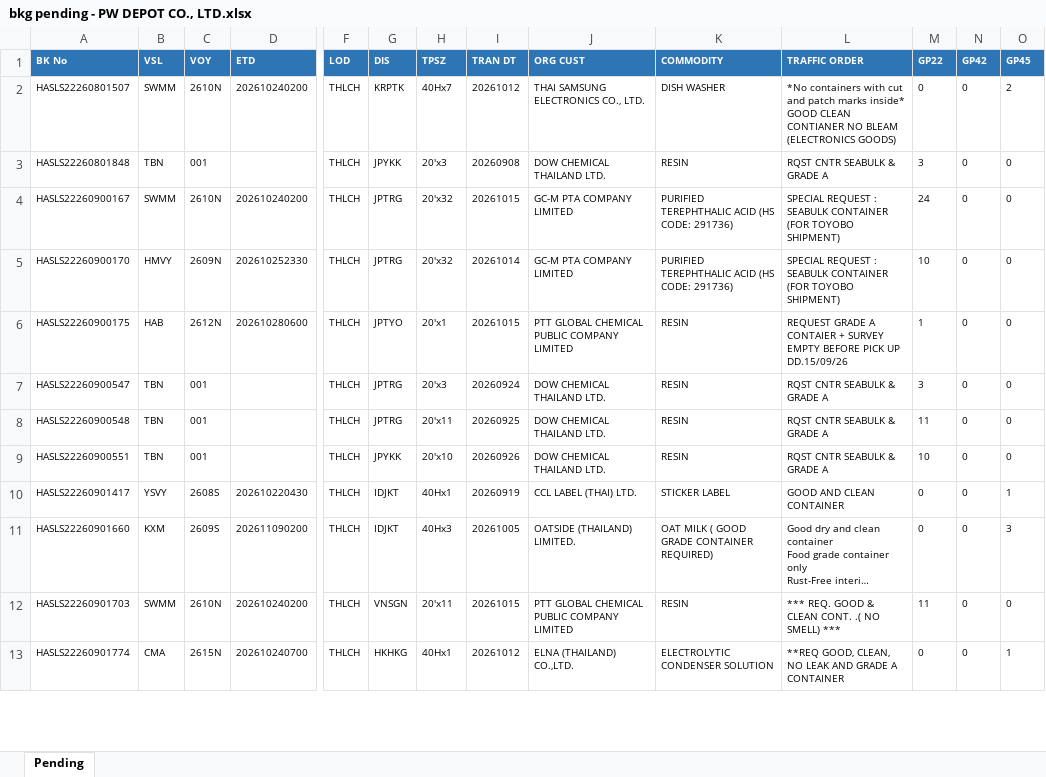
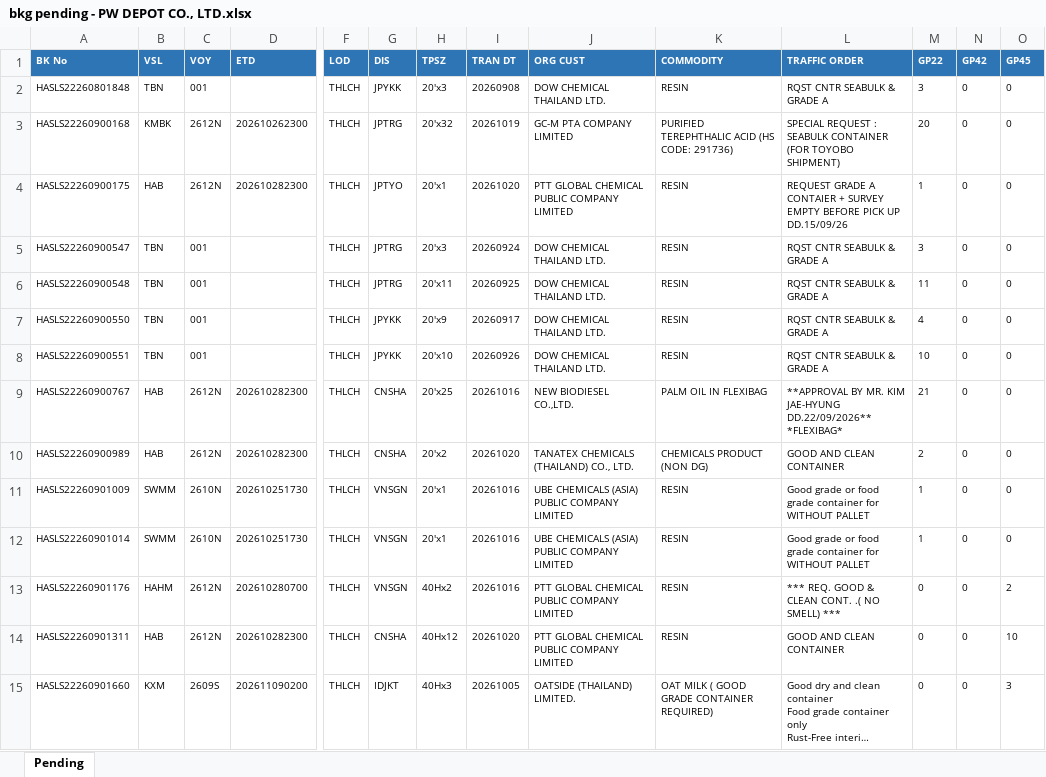
Before and after one commit to sirichai1265/booking-balance-dashboard, an Excel workbook: output/bkg pending - PW DEPOT CO., LTD.xlsx, sheet Pending, drawn as a sheet; only a part is shown, gaps mark what is left out; long unchanged cells end in …; values as stored, in another font and other column widths than the file's, no borders; removed rows and columns are numbered as before the commit, all else as after; rows hold the shown columns only; ↵ is a line break in a cell; the diff covers the shown part only; the diff names each change by its address in the sheet, - before the commit and + after, or states it on an @@ line.

```diff
--- a/output/bkg pending - PW DEPOT CO., LTD.xlsx (sheet Pending)
+++ b/output/bkg pending - PW DEPOT CO., LTD.xlsx (sheet Pending)
-row 2: HASLS22260801507 | SWMM | 2610N | 202610240200 | THLCH | KRPTK | 40Hx7 | 20261012 | THAI SAMSUNG ELECTRONICS CO., LTD. | DISH WASHER | *No containers with cut and patch marks inside* ↵ GOOD CLEAN CONTIANER NO BLEAM (ELECTRONICS GOODS) | 0 | 0 | 2
-A3 (BK No): HASLS22260900167
+A3 (BK No): HASLS22260900168
-B3 (VSL): SWMM
+B3 (VSL): KMBK
-C3 (VOY): 2610N
+C3 (VOY): 2612N
-D3 (ETD): 202610240200
+D3 (ETD): 202610262300
-I3 (TRAN DT): 20261015
+I3 (TRAN DT): 20261019
-M3 (GP22): 24
+M3 (GP22): 20
-row 5: HASLS22260900170 | HMVY | 2609N | 202610252330 | THLCH | JPTRG | 20'x32 | 20261014 | GC-M PTA COMPANY LIMITED | PURIFIED TEREPHTHALIC ACID (HS CODE: 291736) | SPECIAL REQUEST : SEABULK CONTAINER (FOR TOYOBO SHIPMENT) | 10 | 0 | 0
-D4 (ETD): 202610280600
+D4 (ETD): 202610282300
-I4 (TRAN DT): 20261015
+I4 (TRAN DT): 20261020
+row 7: HASLS22260900550 | TBN | 001 |  | THLCH | JPYKK | 20'x9 | 20260917 | DOW CHEMICAL THAILAND LTD. | RESIN | RQST CNTR SEABULK & GRADE A | 4 | 0 | 0
+row 9: HASLS22260900767 | HAB | 2612N | 202610282300 | THLCH | CNSHA | 20'x25 | 20261016 | NEW BIODIESEL CO.,LTD. | PALM OIL IN FLEXIBAG | **APPROVAL BY MR. KIM JAE-HYUNG DD.22/09/2026** *FLEXIBAG* | 21 | 0 | 0
+row 10: HASLS22260900989 | HAB | 2612N | 202610282300 | THLCH | CNSHA | 20'x2 | 20261020 | TANATEX CHEMICALS (THAILAND) CO., LTD. | CHEMICALS PRODUCT (NON DG) | GOOD AND CLEAN CONTAINER | 2 | 0 | 0
+row 11: HASLS22260901009 | SWMM | 2610N | 202610251730 | THLCH | VNSGN | 20'x1 | 20261016 | UBE CHEMICALS (ASIA) PUBLIC COMPANY LIMITED | RESIN | Good grade or food grade container for WITHOUT PALLET | 1 | 0 | 0
+row 12: HASLS22260901014 | SWMM | 2610N | 202610251730 | THLCH | VNSGN | 20'x1 | 20261016 | UBE CHEMICALS (ASIA) PUBLIC COMPANY LIMITED | RESIN | Good grade or food grade container for WITHOUT PALLET | 1 | 0 | 0
+row 13: HASLS22260901176 | HAHM | 2612N | 202610280700 | THLCH | VNSGN | 40Hx2 | 20261016 | PTT GLOBAL CHEMICAL PUBLIC COMPANY LIMITED | RESIN | *** REQ. GOOD & CLEAN CONT. .( NO SMELL) *** | 0 | 0 | 2
-A14 (BK No): HASLS22260901417
+A14 (BK No): HASLS22260901311
-B14 (VSL): YSVY
+B14 (VSL): HAB
-C14 (VOY): 2608S
+C14 (VOY): 2612N
-D14 (ETD): 202610220430
+D14 (ETD): 202610282300
-G14 (DIS): IDJKT
+G14 (DIS): CNSHA
-H14 (TPSZ): 40Hx1
+H14 (TPSZ): 40Hx12
-I14 (TRAN DT): 20260919
+I14 (TRAN DT): 20261020
-J14 (ORG CUST): CCL LABEL (THAI) LTD.
+J14 (ORG CUST): PTT GLOBAL CHEMICAL PUBLIC COMPANY LIMITED
-K14 (COMMODITY): STICKER LABEL
+K14 (COMMODITY): RESIN
-O14 (GP45): 1
+O14 (GP45): 10
-row 12: HASLS22260901703 | SWMM | 2610N | 202610240200 | THLCH | VNSGN | 20'x11 | 20261015 | PTT GLOBAL CHEMICAL PUBLIC COMPANY LIMITED | RESIN | *** REQ. GOOD & CLEAN CONT. .( NO SMELL) *** | 11 | 0 | 0
-row 13: HASLS22260901774 | CMA | 2615N | 202610240700 | THLCH | HKHKG | 40Hx1 | 20261012 | ELNA (THAILAND) CO.,LTD. | ELECTROLYTIC CONDENSER SOLUTION | **REQ GOOD, CLEAN, NO LEAK AND GRADE A CONTAINER | 0 | 0 | 1
```
Also changed, not shown: 7 added rows, 12 removed rows and 191 edited cells elsewhere in this sheet, output/Booking Balance Summary.xlsx, output/bkg pending - B.C. DEPOT CO.,LTD. ( Bang-Na KM.18).xlsx, 7 other files.
